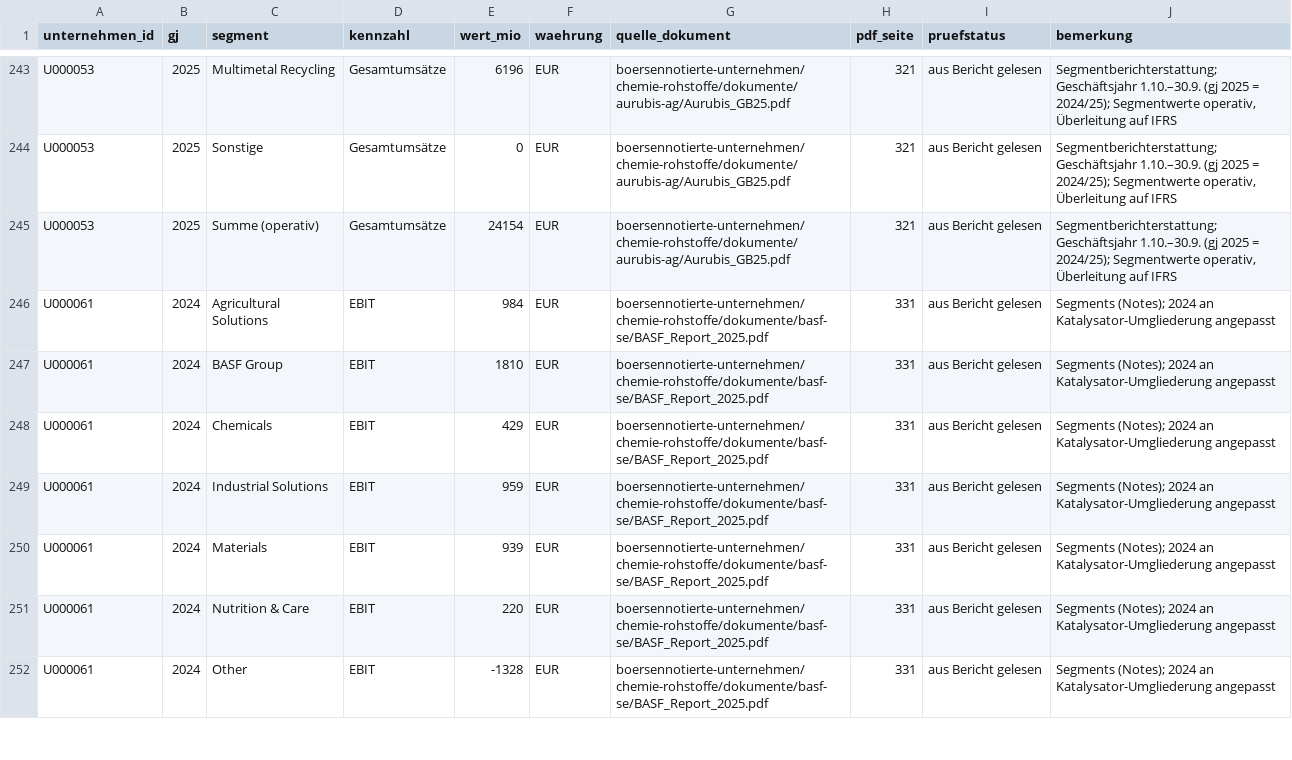
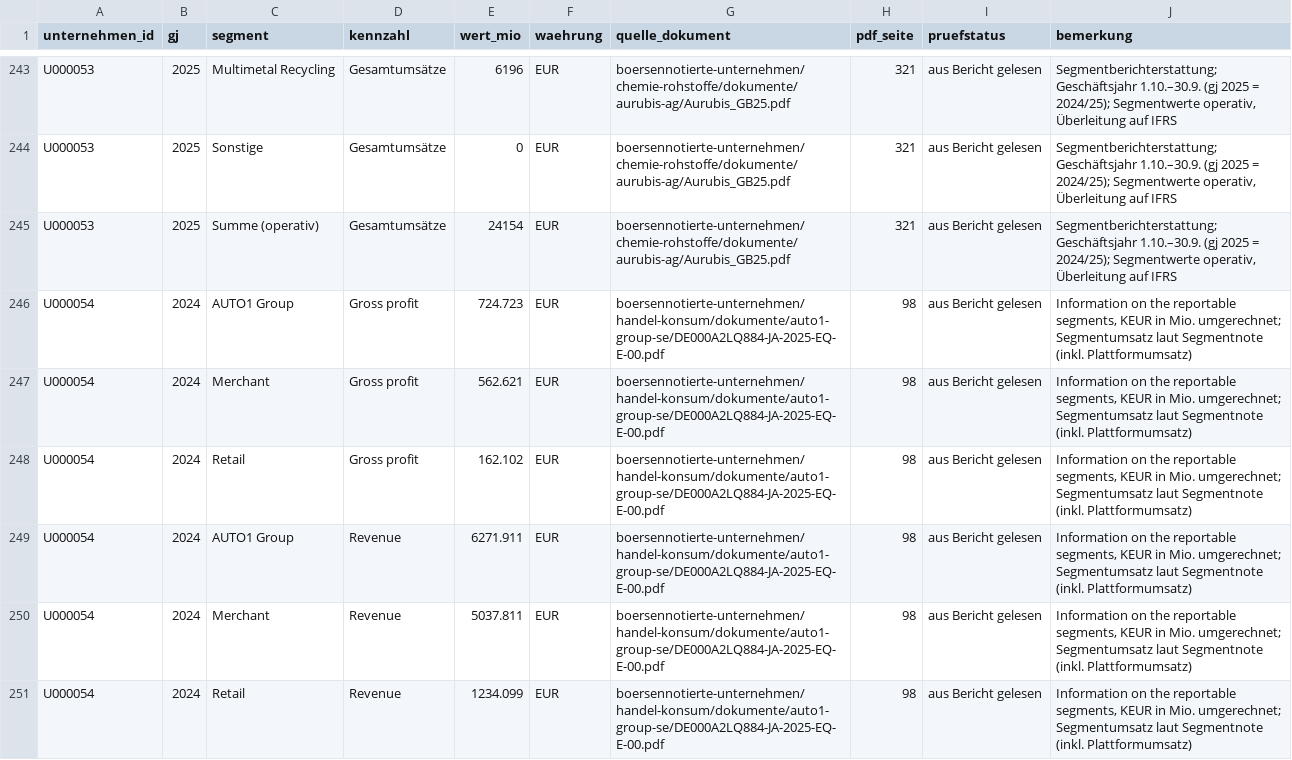
Before and after one commit to chillkrote/Unternehmenskennzahlen, a CSV file: segmente/segmente_lang.csv, drawn as a sheet; only a part is shown, gaps mark what is left out; the shorter side is filled out with more unchanged rows; the diff covers the shown part only; the diff names each change by its address in the sheet, - before the commit and + after, or states it on an @@ line.

```diff
--- a/segmente/segmente_lang.csv
+++ b/segmente/segmente_lang.csv
+row 246: U000054 | 2024 | AUTO1 Group | Gross profit | 724.723 | EUR | boersennotierte-unternehmen/handel-konsum/dokumente/auto1-group-se/DE000A2LQ884-JA-2025-EQ-E-00.pdf | 98 | aus Bericht gelesen | Information on the reportable segments, KEUR in Mio. umgerechnet; Segmentumsatz laut Segmentnote (inkl. Plattformumsatz)
+row 247: U000054 | 2024 | Merchant | Gross profit | 562.621 | EUR | boersennotierte-unternehmen/handel-konsum/dokumente/auto1-group-se/DE000A2LQ884-JA-2025-EQ-E-00.pdf | 98 | aus Bericht gelesen | Information on the reportable segments, KEUR in Mio. umgerechnet; Segmentumsatz laut Segmentnote (inkl. Plattformumsatz)
+row 248: U000054 | 2024 | Retail | Gross profit | 162.102 | EUR | boersennotierte-unternehmen/handel-konsum/dokumente/auto1-group-se/DE000A2LQ884-JA-2025-EQ-E-00.pdf | 98 | aus Bericht gelesen | Information on the reportable segments, KEUR in Mio. umgerechnet; Segmentumsatz laut Segmentnote (inkl. Plattformumsatz)
+row 249: U000054 | 2024 | AUTO1 Group | Revenue | 6271.911 | EUR | boersennotierte-unternehmen/handel-konsum/dokumente/auto1-group-se/DE000A2LQ884-JA-2025-EQ-E-00.pdf | 98 | aus Bericht gelesen | Information on the reportable segments, KEUR in Mio. umgerechnet; Segmentumsatz laut Segmentnote (inkl. Plattformumsatz)
+row 250: U000054 | 2024 | Merchant | Revenue | 5037.811 | EUR | boersennotierte-unternehmen/handel-konsum/dokumente/auto1-group-se/DE000A2LQ884-JA-2025-EQ-E-00.pdf | 98 | aus Bericht gelesen | Information on the reportable segments, KEUR in Mio. umgerechnet; Segmentumsatz laut Segmentnote (inkl. Plattformumsatz)
+row 251: U000054 | 2024 | Retail | Revenue | 1234.099 | EUR | boersennotierte-unternehmen/handel-konsum/dokumente/auto1-group-se/DE000A2LQ884-JA-2025-EQ-E-00.pdf | 98 | aus Bericht gelesen | Information on the reportable segments, KEUR in Mio. umgerechnet; Segmentumsatz laut Segmentnote (inkl. Plattformumsatz)
```
Also changed, not shown: 6 added rows elsewhere in this file.
